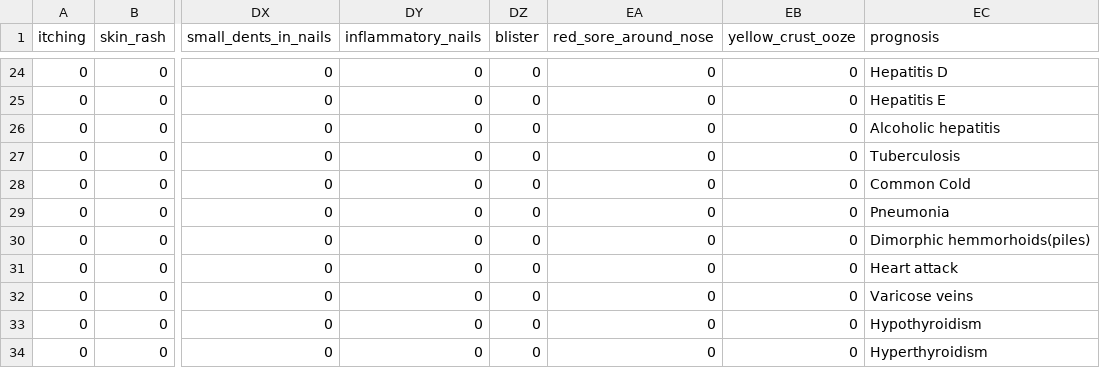
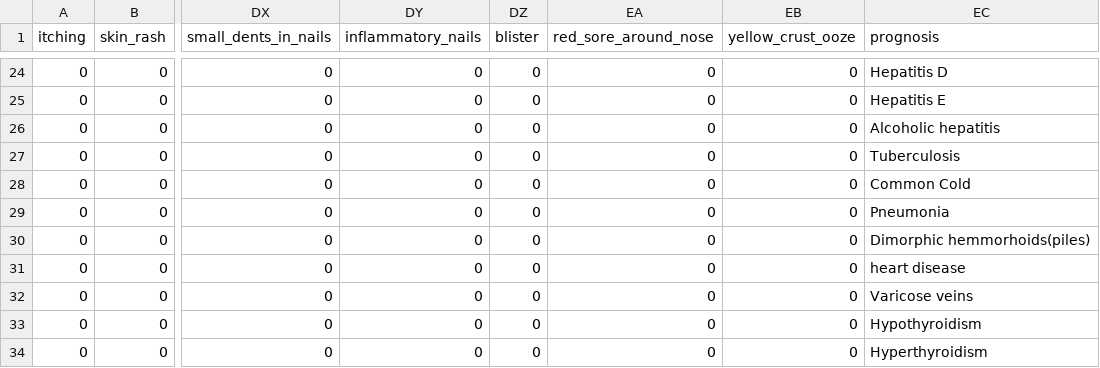
Before and after one commit to Kaushallrai/Healthcare_Data_Analytics_Platform, a CSV file: Backend/Generic disease prediction/Dataset/Testing.csv, drawn as a sheet; only a part is shown, gaps mark what is left out; the diff names each change by its address in the sheet, - before the commit and + after, or states it on an @@ line.

```diff
--- a/Backend/Generic disease prediction/Dataset/Testing.csv
+++ b/Backend/Generic disease prediction/Dataset/Testing.csv
-EC31 (prognosis): Heart attack
+EC31 (prognosis): heart disease
```
Also changed, not shown: 34 other files.
